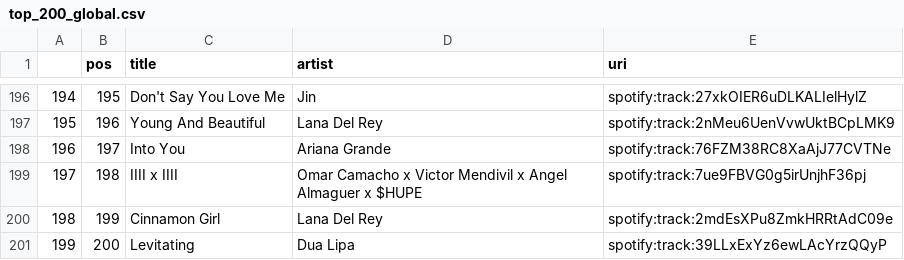
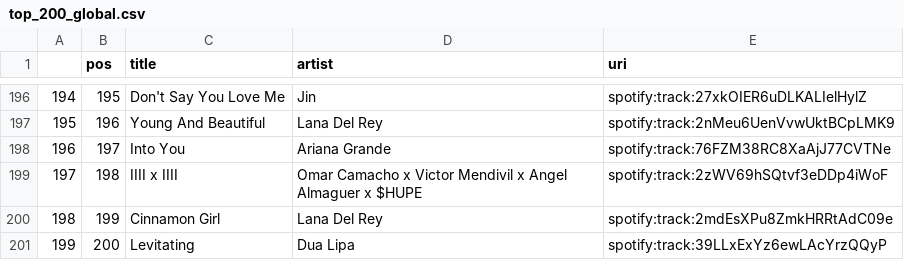
Before and after one commit to kurczakooo/top-playlists-maker, a CSV file: src/data/top_200_global.csv, drawn as a sheet; only a part is shown, gaps mark what is left out; the diff covers the shown part only.

```diff
--- a/src/data/top_200_global.csv
+++ b/src/data/top_200_global.csv
@@ -198,3 +198,3 @@
 196,197,Into You,Ariana Grande,spotify:track:76FZM38RC8XaAjJ77CVTNe
-197,198,IIII x IIII,Omar Camacho x Victor Mendivil x Angel Almaguer x $HUPE,spotify:track:7ue9FBVG0g5irUnjhF36pj
+197,198,IIII x IIII,Omar Camacho x Victor Mendivil x Angel Almaguer x $HUPE,spotify:track:2zWV69hSQtvf3eDDp4iWoF
 198,199,Cinnamon Girl,Lana Del Rey,spotify:track:2mdEsXPu8ZmkHRRtAdC09e
```
Also changed, not shown: 5 edited cells elsewhere in this file, src/data/follower_count.csv, 9 other files.
